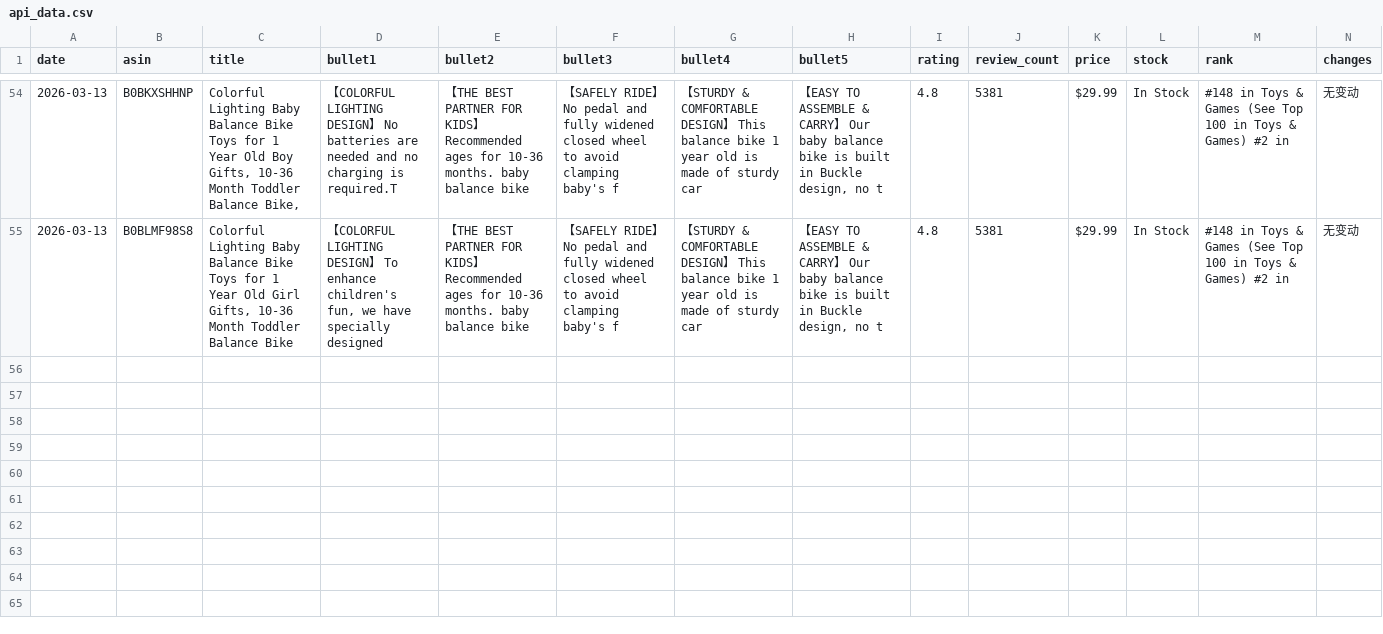
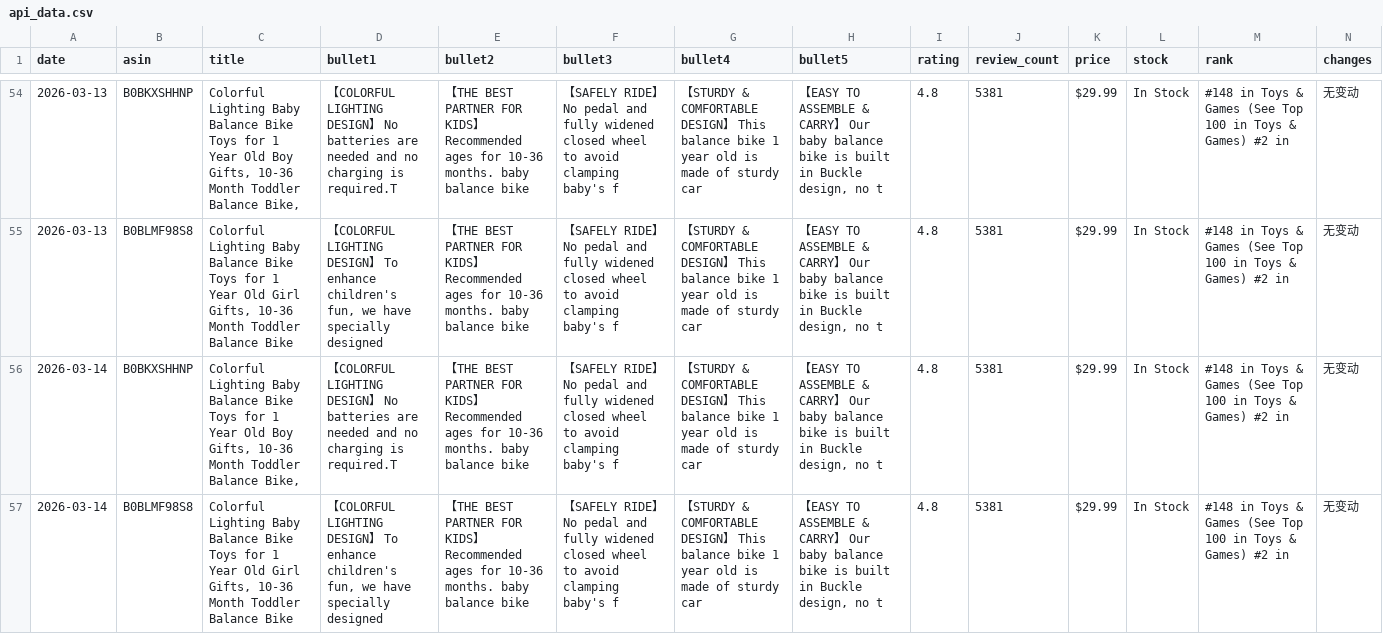
Before and after one commit to ssumday1992-alt/amazon-tracker-data, a CSV file: api_data.csv, drawn as a sheet; only a part is shown, gaps mark what is left out; the diff names each change by its address in the sheet, - before the commit and + after, or states it on an @@ line.

Commit message:
Update: 2026-03-14 09:30

```diff
--- a/api_data.csv
+++ b/api_data.csv
+row 56: 2026-03-14 | B0BKXSHHNP | Colorful Lighting Baby Balance Bike Toys for 1 Year Old Boy Gifts, 10-36 Month Toddler Balance Bike, | 【COLORFUL LIGHTING DESIGN】 No batteries are needed and no charging is required.T | 【THE BEST PARTNER FOR KIDS】 Recommended ages for 10-36 months. baby balance bike | 【SAFELY RIDE】 No pedal and fully widened closed wheel to avoid clamping baby's f | 【STURDY & COMFORTABLE DESIGN】 This balance bike 1 year old is made of sturdy car | 【EASY TO ASSEMBLE & CARRY】 Our baby balance bike is built in Buckle design, no t | 4.8 | 5381 | $29.99 | In Stock | #148 in Toys & Games (See Top 100 in Toys & Games) #2 in | 无变动
+row 57: 2026-03-14 | B0BLMF98S8 | Colorful Lighting Baby Balance Bike Toys for 1 Year Old Girl Gifts, 10-36 Month Toddler Balance Bike | 【COLORFUL LIGHTING DESIGN】 To enhance children's fun, we have specially designed | 【THE BEST PARTNER FOR KIDS】 Recommended ages for 10-36 months. baby balance bike | 【SAFELY RIDE】 No pedal and fully widened closed wheel to avoid clamping baby's f | 【STURDY & COMFORTABLE DESIGN】 This balance bike 1 year old is made of sturdy car | 【EASY TO ASSEMBLE & CARRY】 Our baby balance bike is built in Buckle design, no t | 4.8 | 5381 | $29.99 | In Stock | #148 in Toys & Games (See Top 100 in Toys & Games) #2 in | 无变动
```
